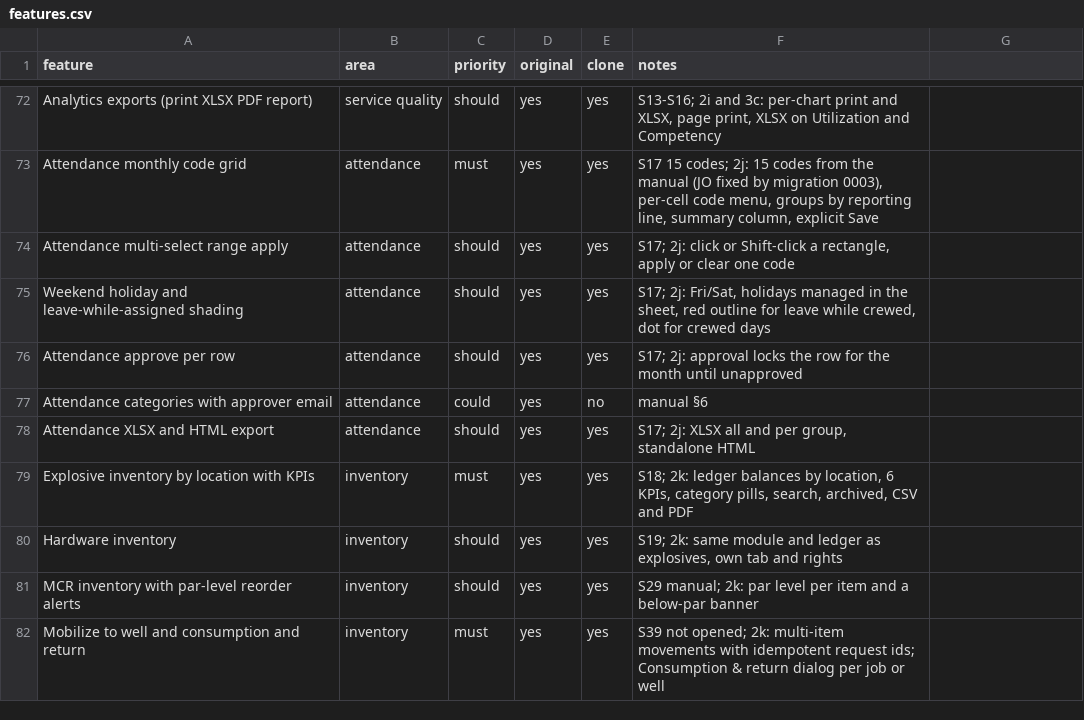
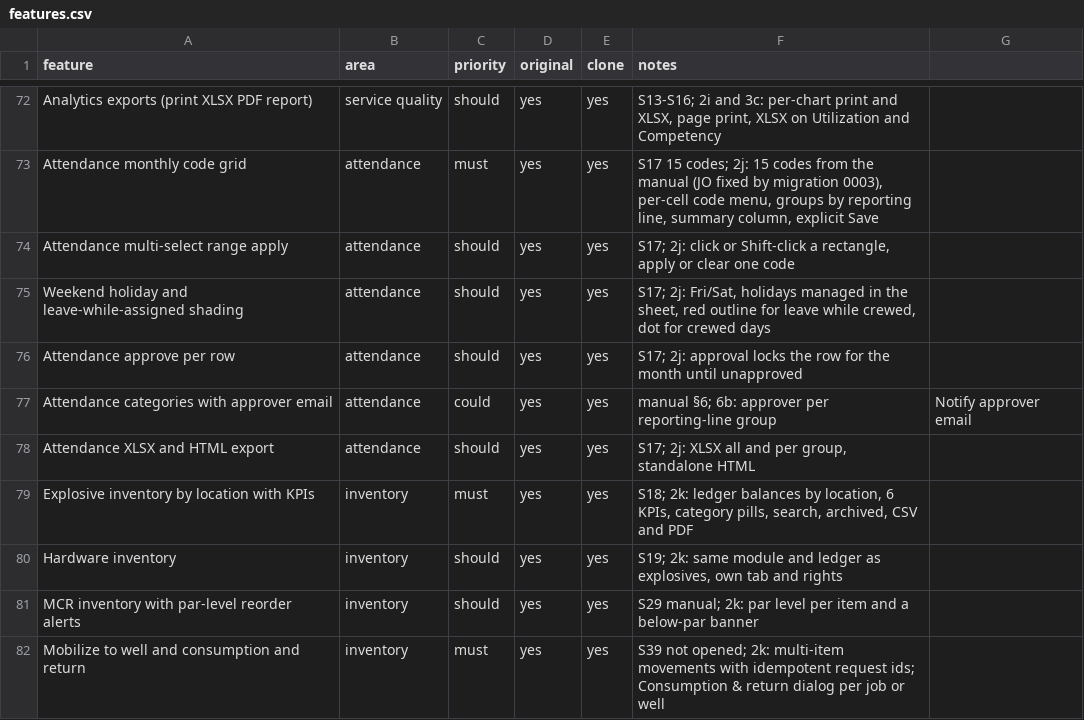
Before and after one commit to jpx406/SLKOperations, a CSV file: replica/features.csv, drawn as a sheet; only a part is shown, gaps mark what is left out.

```diff
--- a/replica/features.csv
+++ b/replica/features.csv
@@ -76,3 +76,3 @@ Weekend holiday and leave-while-assigned shading,attendance,should,yes,yes,"S17;
 Attendance approve per row,attendance,should,yes,yes,"S17; 2j: approval locks the row for the month until unapproved"
-Attendance categories with approver email,attendance,could,yes,no,manual §6
+Attendance categories with approver email,attendance,could,yes,yes,manual §6; 6b: approver per reporting-line group, Notify approver email
 Attendance XLSX and HTML export,attendance,should,yes,yes,"S17; 2j: XLSX all and per group, standalone HTML"
```
Also changed, not shown: 6 other files.
